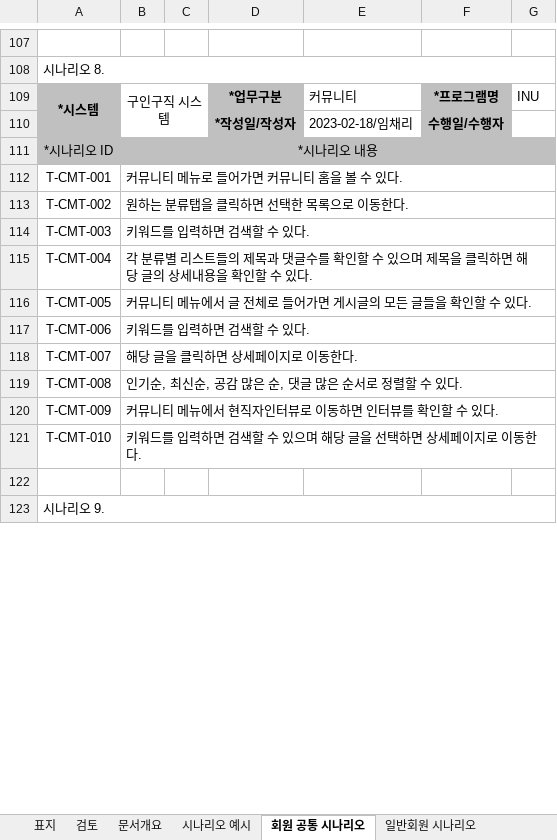
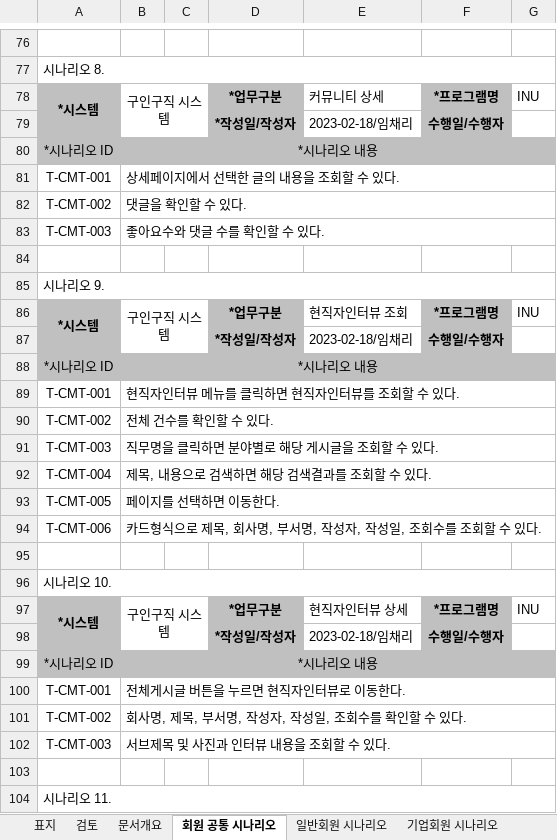
Before and after one commit to facio313/FinalProject, an Excel workbook: 산출물/17.통합테스트시나리오.xlsx, sheet 회원 공통 시나리오, drawn as a sheet; only a part is shown, gaps mark what is left out; values as stored, in another font and other column widths than the file's, no borders; charts and pictures not drawn; removed rows and columns are numbered as before the commit, all else as after; the diff covers the shown part only; the diff names each change by its address in the sheet, - before the commit and + after, or states it on an @@ line.

```diff
--- a/산출물/17.통합테스트시나리오.xlsx (sheet 회원 공통 시나리오)
+++ b/산출물/17.통합테스트시나리오.xlsx (sheet 회원 공통 시나리오)
-sheet tab: 시나리오 예시
-E78: 커뮤니티
+E78: 커뮤니티 상세
-B81: 커뮤니티 메뉴로 들어가면 커뮤니티 홈을 볼 수 있다.
+B81: 상세페이지에서 선택한 글의 내용을 조회할 수 있다.
-B82: 원하는 분류탭을 클릭하면 선택한 목록으로 이동한다.
+B82: 댓글을 확인할 수 있다.
-B83: 키워드를 입력하면 검색할 수 있다.
+B83: 좋아요수와 댓글 수를 확인할 수 있다.
-row 115: T-CMT-004 | 각 분류별 리스트들의 제목과 댓글수를 확인할 수 있으며 제목을 클릭하면 해당 글의 상세내용을 확인할 수 있다.
-row 116: T-CMT-005 | 커뮤니티 메뉴에서 글 전체로 들어가면 게시글의 모든 글들을 확인할 수 있다.
-row 117: T-CMT-006 | 키워드를 입력하면 검색할 수 있다.
-row 118: T-CMT-007 | 해당 글을 클릭하면 상세페이지로 이동한다.
-row 119: T-CMT-008 | 인기순, 최신순, 공감 많은 순, 댓글 많은 순서로 정렬할 수 있다.
-row 120: T-CMT-009 | 커뮤니티 메뉴에서 현직자인터뷰로 이동하면 인터뷰를 확인할 수 있다.
-row 121: T-CMT-010 | 키워드를 입력하면 검색할 수 있으며 해당 글을 선택하면 상세페이지로 이동한다.
+row 86: *시스템 | 구인구직 시스템 |  | *업무구분 | 현직자인터뷰 조회 | *프로그램명 | INU
+row 87:  |  |  | *작성일/작성자 | 2023-02-18/임채리 | 수행일/수행자
@@ row 156 moved to row 88: *시나리오 ID @@
+row 89: T-CMT-001 | 현직자인터뷰 메뉴를 클릭하면 현직자인터뷰를 조회할 수 있다.
+row 90: T-CMT-002 | 전체 건수를 확인할 수 있다.
+row 91: T-CMT-003 | 직무명을 클릭하면 분야별로 해당 게시글을 조회할 수 있다.
+row 92: T-CMT-004 | 제목, 내용으로 검색하면 해당 검색결과를 조회할 수 있다.
+row 93: T-CMT-005 | 페이지를 선택하면 이동한다.
+row 94: T-CMT-006 | 카드형식으로 제목, 회사명, 부서명, 작성자, 작성일, 조회수를 조회할 수 있다.
+row 95: (empty)
+row 96: 시나리오 10.
+row 97: *시스템 | 구인구직 시스템 |  | *업무구분 | 현직자인터뷰 상세 | *프로그램명 | INU
+row 98:  |  |  | *작성일/작성자 | 2023-02-18/임채리 | 수행일/수행자
@@ row 171 moved to row 99: *시나리오 ID @@
+row 100: T-CMT-001 | 전체게시글 버튼을 누르면 현직자인터뷰로 이동한다.
+row 101: T-CMT-002 | 회사명, 제목, 부서명, 작성자, 작성일, 조회수를 확인할 수 있다.
+row 102: T-CMT-003 | 서브제목 및 사진과 인터뷰 내용을 조회할 수 있다.
+row 103: (empty)
@@ row 153 moved to row 104: 시나리오 11. @@
```
Also changed, not shown: 25 added rows, 85 removed rows, 10 moved rows, 32 edited cells, cell formats and merged cells elsewhere in this sheet, sheet 일반회원 시나리오, sheet 기업회원 시나리오, sheet 관리자 시나리오, charts or pictures, 48 other files.
